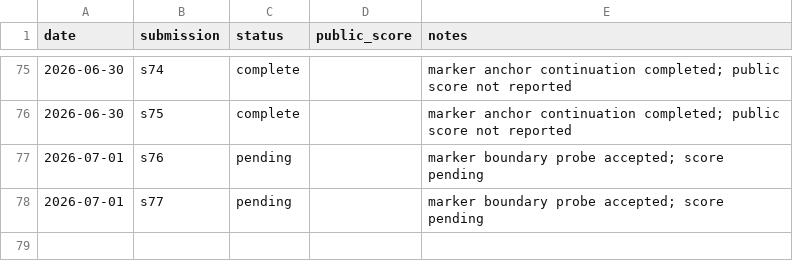
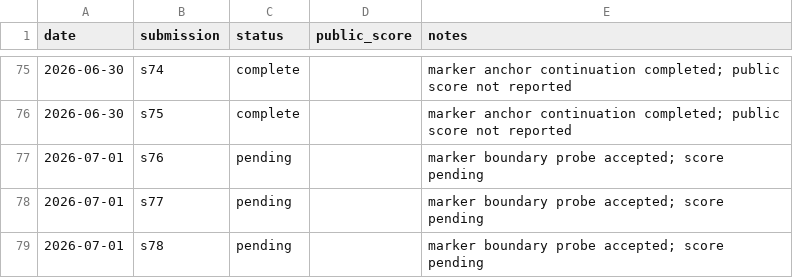
Before and after one commit to Beiciccc/security-eval-experiment-log, a CSV file: results/summary-tables/public-results.csv, drawn as a sheet; only a part is shown, gaps mark what is left out; the diff names each change by its address in the sheet, - before the commit and + after, or states it on an @@ line.

Commit message:
Add pending s78 record

```diff
--- a/results/summary-tables/public-results.csv
+++ b/results/summary-tables/public-results.csv
+row 79: 2026-07-01 | s78 | pending |  | marker boundary probe accepted; score pending
```
Also changed, not shown: 4 other files.
